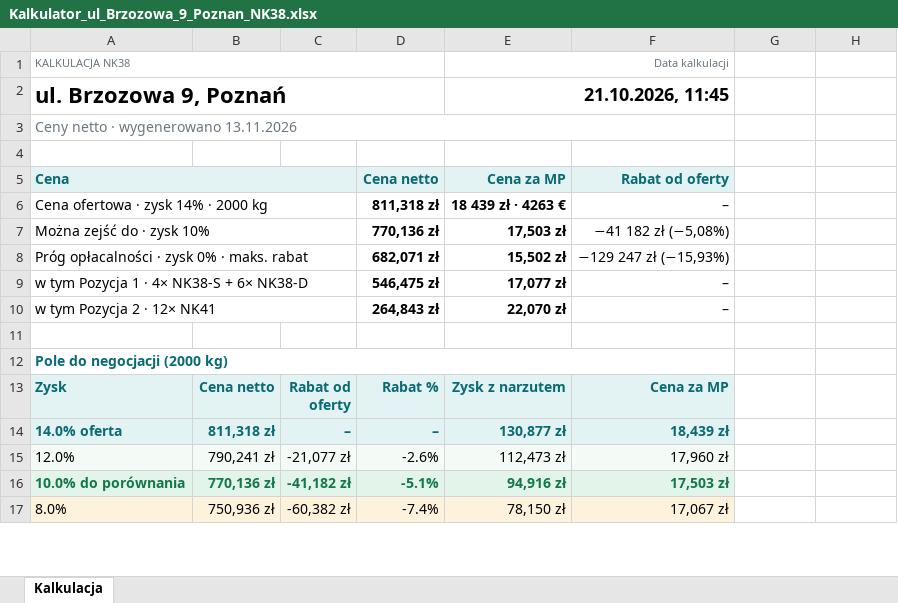
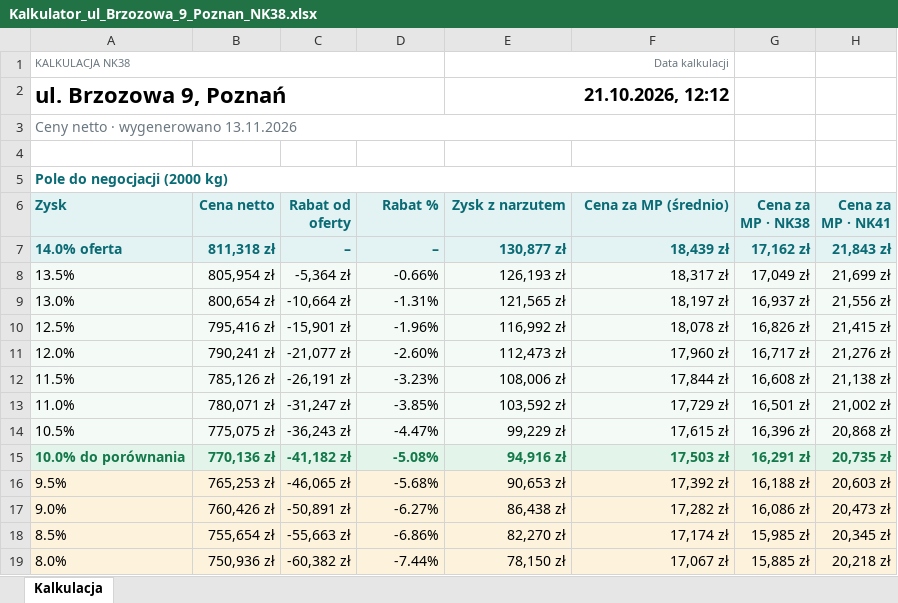
Before and after one commit to stan719/adobeee1, an Excel workbook: kalkulator-nk38/przyklady/Kalkulator_ul_Brzozowa_9_Poznan_NK38.xlsx, sheet Kalkulacja, drawn as a sheet; only a part is shown; values as stored, in another font and other column widths than the file's, no borders; removed rows and columns are numbered as before the commit, all else as after; the diff covers the shown part only; the diff names each change by its address in the sheet, - before the commit and + after, or states it on an @@ line.

```diff
--- a/kalkulator-nk38/przyklady/Kalkulator_ul_Brzozowa_9_Poznan_NK38.xlsx (sheet Kalkulacja)
+++ b/kalkulator-nk38/przyklady/Kalkulator_ul_Brzozowa_9_Poznan_NK38.xlsx (sheet Kalkulacja)
-E2 (Zysk z narzutem): 21.10.2026, 11:45
+E2 (Zysk z narzutem): 21.10.2026, 12:12
-row 5: Cena |  |  | Cena netto | Cena za MP | Rabat od oferty
-row 6: Cena ofertowa · zysk 14% · 2000 kg |  |  | 811,318 zł | 18 439 zł · 4263 € | –
-row 7: Można zejść do · zysk 10% |  |  | 770,136 zł | 17,503 zł | −41 182 zł (−5,08%)
-row 8: Próg opłacalności · zysk 0% · maks. rabat |  |  | 682,071 zł | 15,502 zł | −129 247 zł (−15,93%)
-row 9: w tym Pozycja 1 · 4× NK38-S + 6× NK38-D |  |  | 546,475 zł | 17,077 zł | –
-row 10: w tym Pozycja 2 · 12× NK41 |  |  | 264,843 zł | 22,070 zł | –
-row 11: (empty)
-F6: Cena za MP
+F6: Cena za MP (średnio)
-G6: (empty)
+G6: Cena za MP · NK38
-G6:H7 fill: none
+G6:H7 fill: #E3F2F2
-H6: (empty)
+H6: Cena za MP · NK41
-G7 (Cena za MP · NK38): (empty)
+G7 (Cena za MP · NK38): 17,162 zł
-H7 (Cena za MP · NK41): (empty)
+H7 (Cena za MP · NK41): 21,843 zł
+row 8: 13.5% | 805,954 zł | -5,364 zł | -0.66% | 126,193 zł | 18,317 zł | 17,049 zł | 21,699 zł
+row 9: 13.0% | 800,654 zł | -10,664 zł | -1.31% | 121,565 zł | 18,197 zł | 16,937 zł | 21,556 zł
+row 10: 12.5% | 795,416 zł | -15,901 zł | -1.96% | 116,992 zł | 18,078 zł | 16,826 zł | 21,415 zł
-D11 (Rabat %): -2.6%
+D11 (Rabat %): -2.60%
-G11 (Cena za MP · NK38): (empty)
+G11 (Cena za MP · NK38): 16,717 zł
-G11:H11 fill: none
+G11:H11 fill: #F4FAF6
-H11 (Cena za MP · NK41): (empty)
+H11 (Cena za MP · NK41): 21,276 zł
+row 12: 11.5% | 785,126 zł | -26,191 zł | -3.23% | 108,006 zł | 17,844 zł | 16,608 zł | 21,138 zł
+row 13: 11.0% | 780,071 zł | -31,247 zł | -3.85% | 103,592 zł | 17,729 zł | 16,501 zł | 21,002 zł
+row 14: 10.5% | 775,075 zł | -36,243 zł | -4.47% | 99,229 zł | 17,615 zł | 16,396 zł | 20,868 zł
-D15 (Rabat %): -5.1%
+D15 (Rabat %): -5.08%
-G15 (Cena za MP · NK38): (empty)
+G15 (Cena za MP · NK38): 16,291 zł
-G15:H15 fill: none
+G15:H15 fill: #E3F4EA
-H15 (Cena za MP · NK41): (empty)
+H15 (Cena za MP · NK41): 20,735 zł
+row 16: 9.5% | 765,253 zł | -46,065 zł | -5.68% | 90,653 zł | 17,392 zł | 16,188 zł | 20,603 zł
+row 17: 9.0% | 760,426 zł | -50,891 zł | -6.27% | 86,438 zł | 17,282 zł | 16,086 zł | 20,473 zł
+row 18: 8.5% | 755,654 zł | -55,663 zł | -6.86% | 82,270 zł | 17,174 zł | 15,985 zł | 20,345 zł
-D19 (Rabat %): -7.4%
+D19 (Rabat %): -7.44%
-G19 (Cena za MP · NK38): (empty)
+G19 (Cena za MP · NK38): 15,885 zł
-G19:H19 fill: none
+G19:H19 fill: #FDF3DD
-H19 (Cena za MP · NK41): (empty)
+H19 (Cena za MP · NK41): 20,218 zł
```
Also changed, not shown: 20 added rows, 10 removed rows, 13 edited cells, cell formats and merged cells elsewhere in this sheet, kalkulator-nk38/przyklady/Kalkulator_ul_Kwiatowa_24_Piastow_NKPXLH.xlsx, kalkulator-nk38/przyklady/Kalkulator_ul_Lesna_5_Wroclaw_NK41.xlsx, 25 other files.
